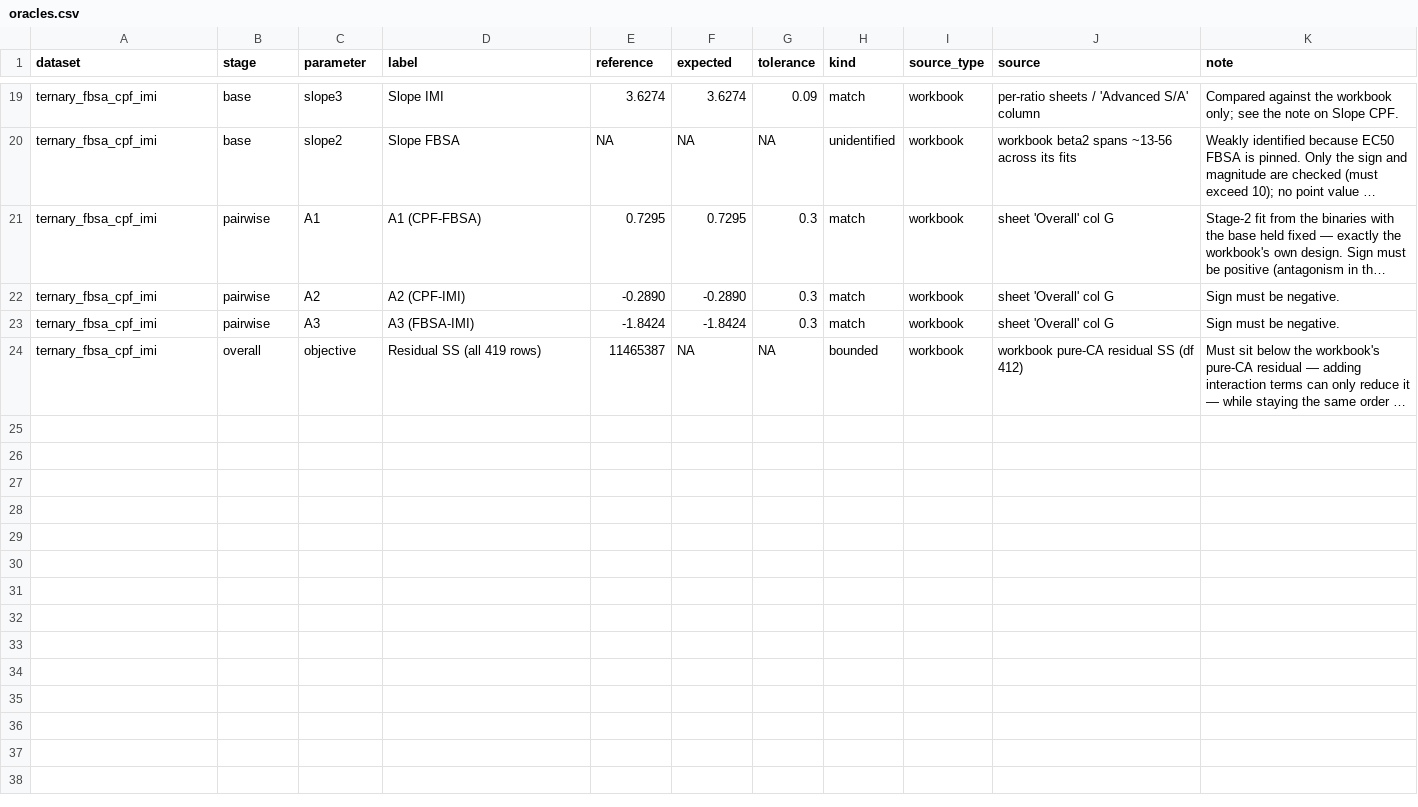
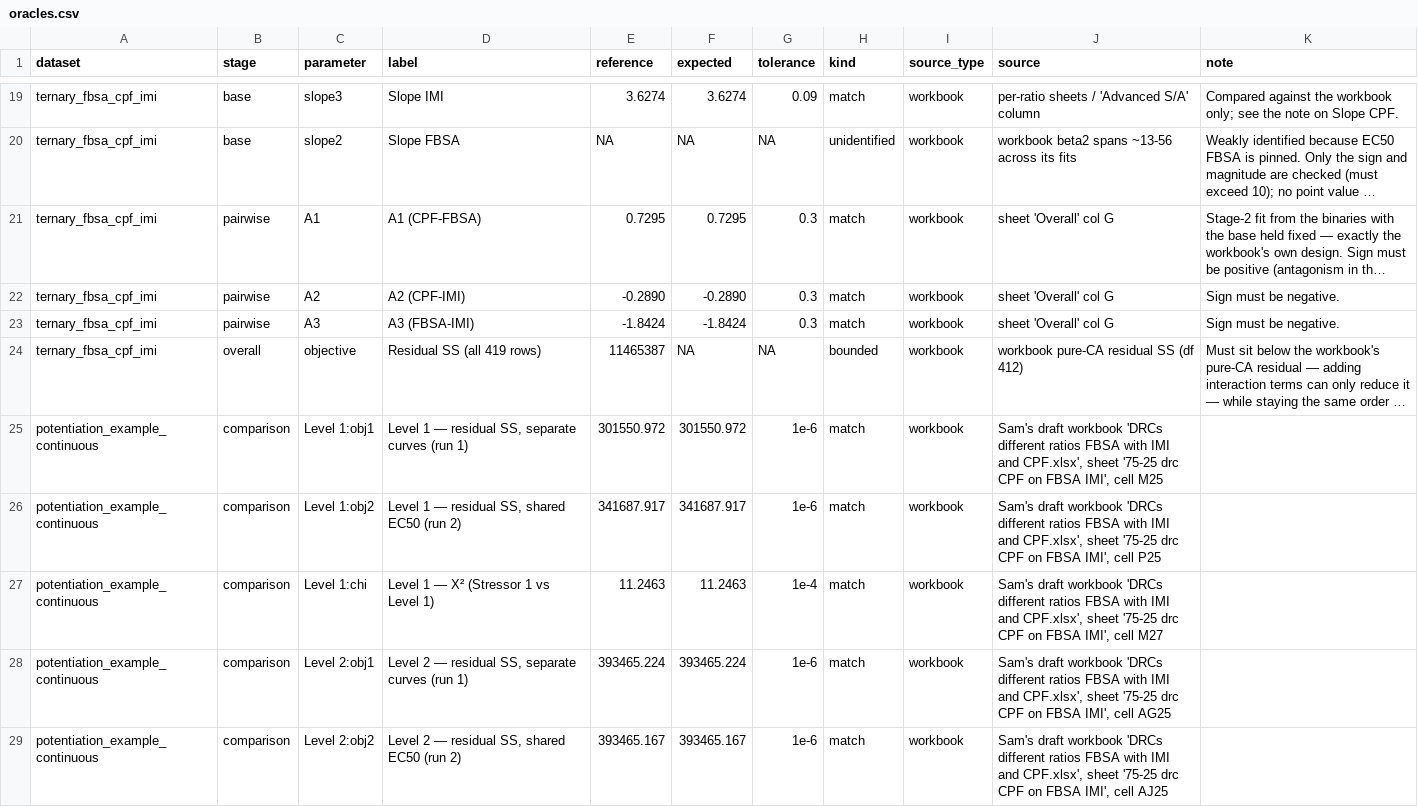
Before and after one commit to SvL-1/mixdra, a CSV file: inst/validation/oracles.csv, drawn as a sheet; only a part is shown, gaps mark what is left out; long unchanged cells end in …; the diff covers the shown part only; the diff names each change by its address in the sheet, - before the commit and + after, or states it on an @@ line.

Commit message:
feat: register (de)potentiation example in the validation oracle table

```diff
--- a/inst/validation/oracles.csv
+++ b/inst/validation/oracles.csv
+row 25: potentiation_example_continuous | comparison | Level 1:obj1 | Level 1 — residual SS, separate curves (run 1) | 301550.972 | 301550.972 | 1e-6 | match | workbook | Sam's draft workbook 'DRCs different ratios FBSA with IMI and CPF.xlsx', sheet '75-25 drc CPF on FBSA IMI', cell M25
+row 26: potentiation_example_continuous | comparison | Level 1:obj2 | Level 1 — residual SS, shared EC50 (run 2) | 341687.917 | 341687.917 | 1e-6 | match | workbook | Sam's draft workbook 'DRCs different ratios FBSA with IMI and CPF.xlsx', sheet '75-25 drc CPF on FBSA IMI', cell P25
+row 27: potentiation_example_continuous | comparison | Level 1:chi | Level 1 — X² (Stressor 1 vs Level 1) | 11.2463 | 11.2463 | 1e-4 | match | workbook | Sam's draft workbook 'DRCs different ratios FBSA with IMI and CPF.xlsx', sheet '75-25 drc CPF on FBSA IMI', cell M27
+row 28: potentiation_example_continuous | comparison | Level 2:obj1 | Level 2 — residual SS, separate curves (run 1) | 393465.224 | 393465.224 | 1e-6 | match | workbook | Sam's draft workbook 'DRCs different ratios FBSA with IMI and CPF.xlsx', sheet '75-25 drc CPF on FBSA IMI', cell AG25
+row 29: potentiation_example_continuous | comparison | Level 2:obj2 | Level 2 — residual SS, shared EC50 (run 2) | 393465.167 | 393465.167 | 1e-6 | match | workbook | Sam's draft workbook 'DRCs different ratios FBSA with IMI and CPF.xlsx', sheet '75-25 drc CPF on FBSA IMI', cell AJ25
```
Also changed, not shown: 4 added rows elsewhere in this file, 2 other files.
